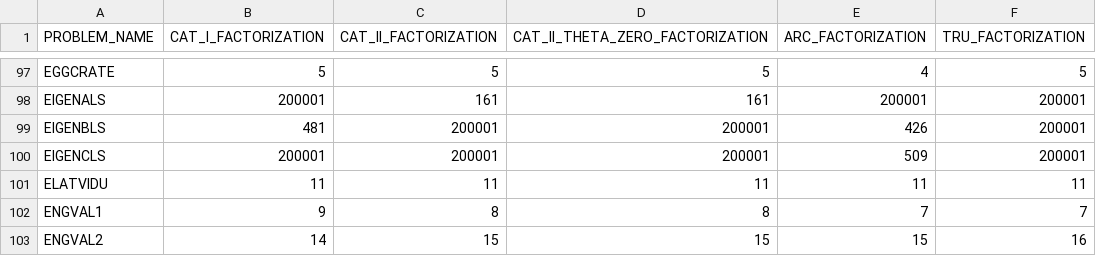
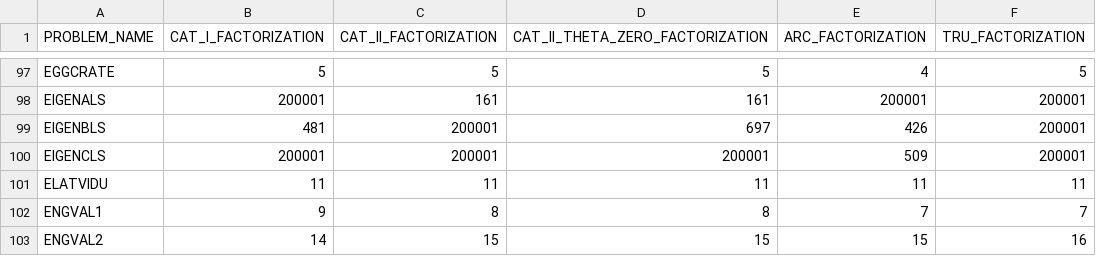
Before and after one commit to fadihamad94/CATrustRegionMethod.jl, a CSV file: results/cutest/all_algorithm_results_hessian.csv, drawn as a sheet; only a part is shown, gaps mark what is left out.

```diff
--- a/results/cutest/all_algorithm_results_hessian.csv
+++ b/results/cutest/all_algorithm_results_hessian.csv
@@ -98,3 +98,3 @@ EGGCRATE,5,5,5,4,5
 EIGENALS,200001,161,161,200001,200001
-EIGENBLS,481,200001,200001,426,200001
+EIGENBLS,481,200001,697,426,200001
 EIGENCLS,200001,200001,200001,509,200001
```
Also changed, not shown: results/cutest/all_algorithm_results_factorization.csv, results/cutest/all_algorithm_results_functions_CAT.csv, 6 other files.
